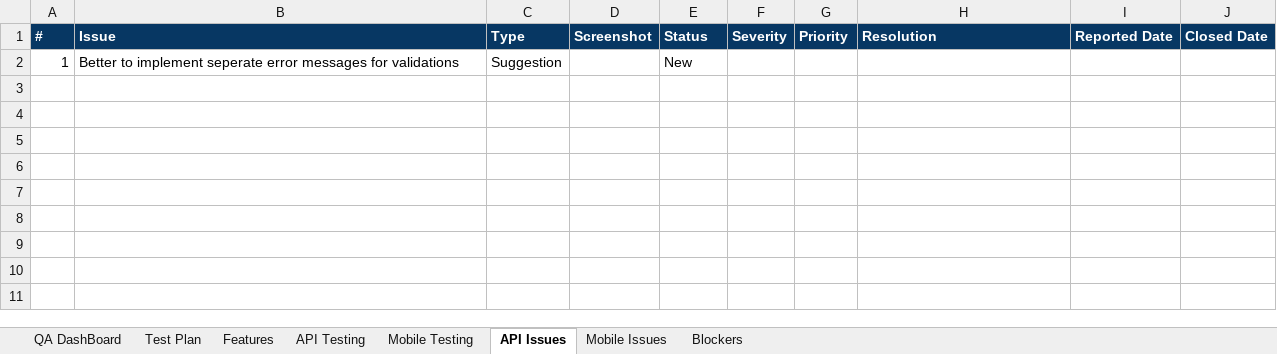
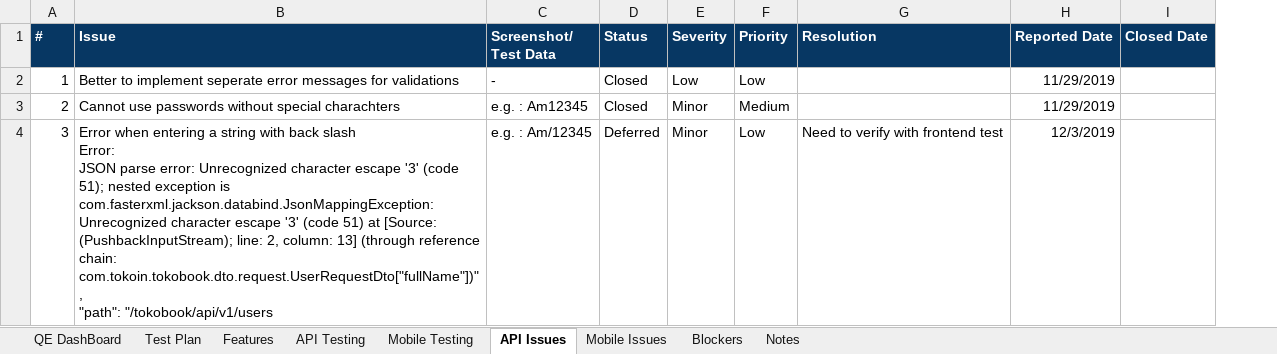
Before and after one commit to romanitokoin/tokobook-testscenarios, an Excel workbook: Tokobook-Testing.xlsx, sheet API Issues, drawn as a sheet; values as stored, in another font and other column widths than the file's, no borders; charts and pictures and conditional formats not drawn; removed rows and columns are numbered as before the commit, all else as after; ↵ is a line break in a cell; the diff names each change by its address in the sheet, - before the commit and + after, or states it on an @@ line.

Commit message:
Document format updated. Add new charts for automation tracking. Updated bug verification status.

```diff
--- a/Tokobook-Testing.xlsx (sheet API Issues)
+++ b/Tokobook-Testing.xlsx (sheet API Issues)
-sheet tab: QA DashBoard
+sheet tab: QE DashBoard
+sheet tab: Notes
-column C (Type), row 2: Suggestion
-column D (Screenshot), empty
+column C (Screenshot/ Test Data), row 2: -
-D2 (Status): New
+D2 (Status): Closed
-E2 (Severity): (empty)
+E2 (Severity): Low
-F2 (Priority): (empty)
+F2 (Priority): Low
-H2 (Reported Date): (empty)
+H2 (Reported Date): 11/29/2019
+row 3: 2 | Cannot use passwords without special charachters | e.g. : Am12345 | Closed | Minor | Medium |  | 11/29/2019
+row 4: 3 | Error when entering a string with back slash ↵ Error: ↵ JSON parse error: Unrecognized character escape '3' (code 51); nested exception is com.fasterxml.jackson.databind.JsonMappingException: Unrecognized character escape '3' (code 51) at [Source: (PushbackInputStream); line: 2, column: 13] (through reference chain: com.tokoin.tokobook.dto.request.UserRequestDto["fullName"])", ↵ "path": "/tokobook/api/v1/users | e.g. : Am/12345 | Deferred | Minor | Low | Need to verify with frontend test | 12/3/2019
```
Also changed, not shown: sheet Mobile Testing, sheet API Testing, sheet QE DashBoard, sheet Blockers, sheet Mobile Issues, sheet Test Plan, formulas that keep their value, hidden cells, charts or pictures.
